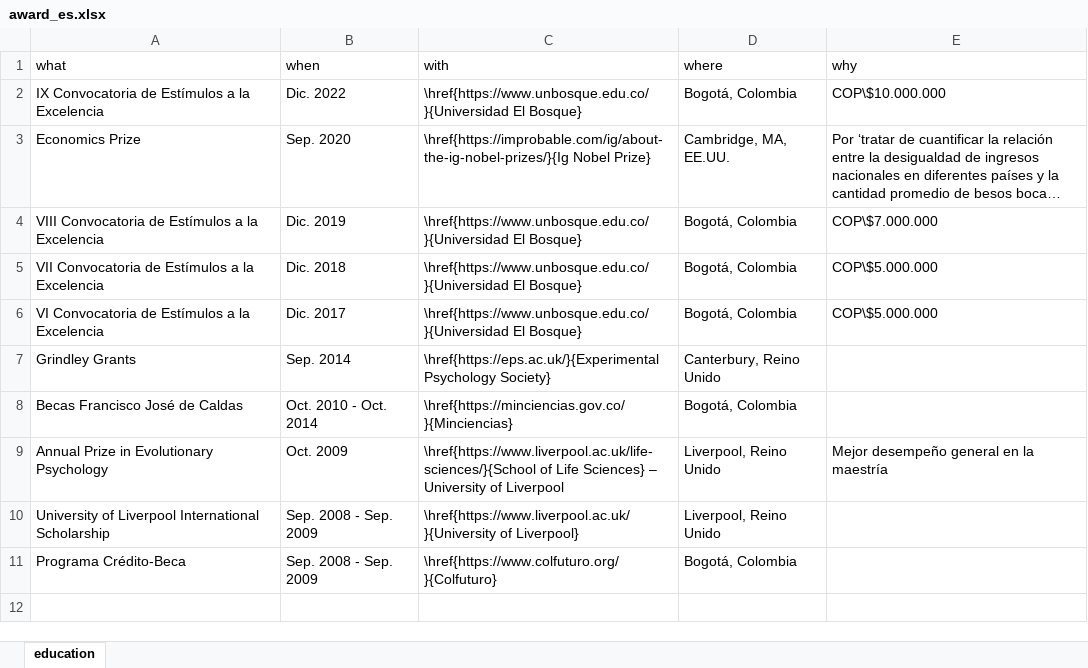
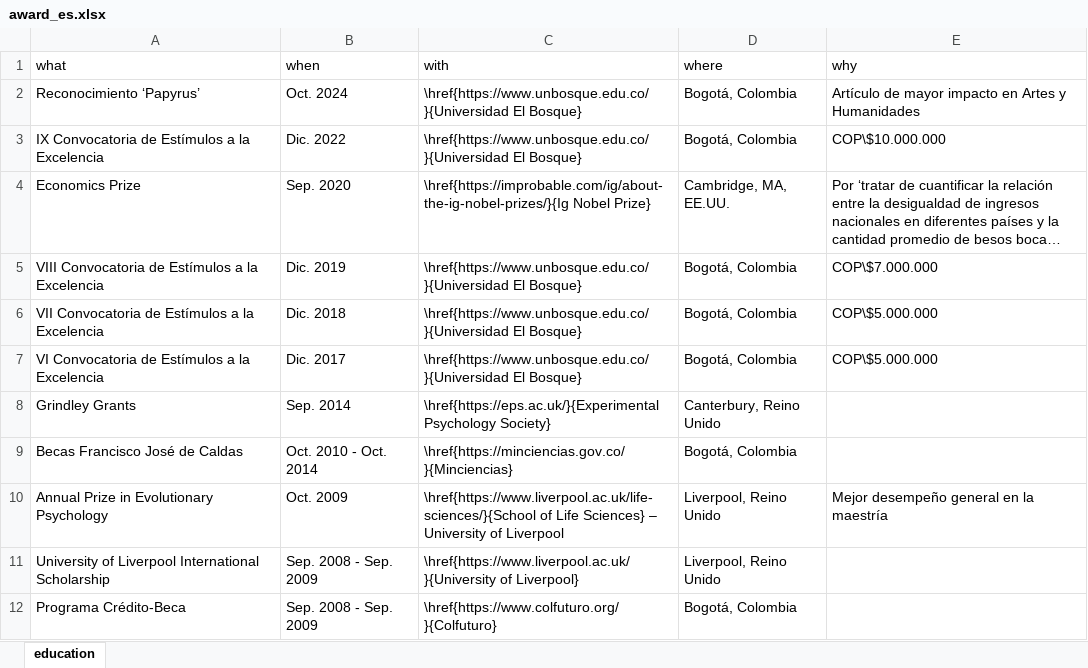
Before and after one commit to JDLeongomez/JDL_CV, an Excel workbook: data/award_es.xlsx, sheet education, drawn as a sheet; long unchanged cells end in …; values as stored, in another font and other column widths than the file's, no borders; the diff names each change by its address in the sheet, - before the commit and + after, or states it on an @@ line.

```diff
--- a/data/award_es.xlsx (sheet education)
+++ b/data/award_es.xlsx (sheet education)
+row 2: Reconocimiento ‘Papyrus’ | Oct. 2024 | \href{https://www.unbosque.edu.co/}{Universidad El Bosque} | Bogotá, Colombia | Artículo de mayor impacto en Artes y Humanidades
```
Also changed, not shown: data/award_en.xlsx, 5 other files.
